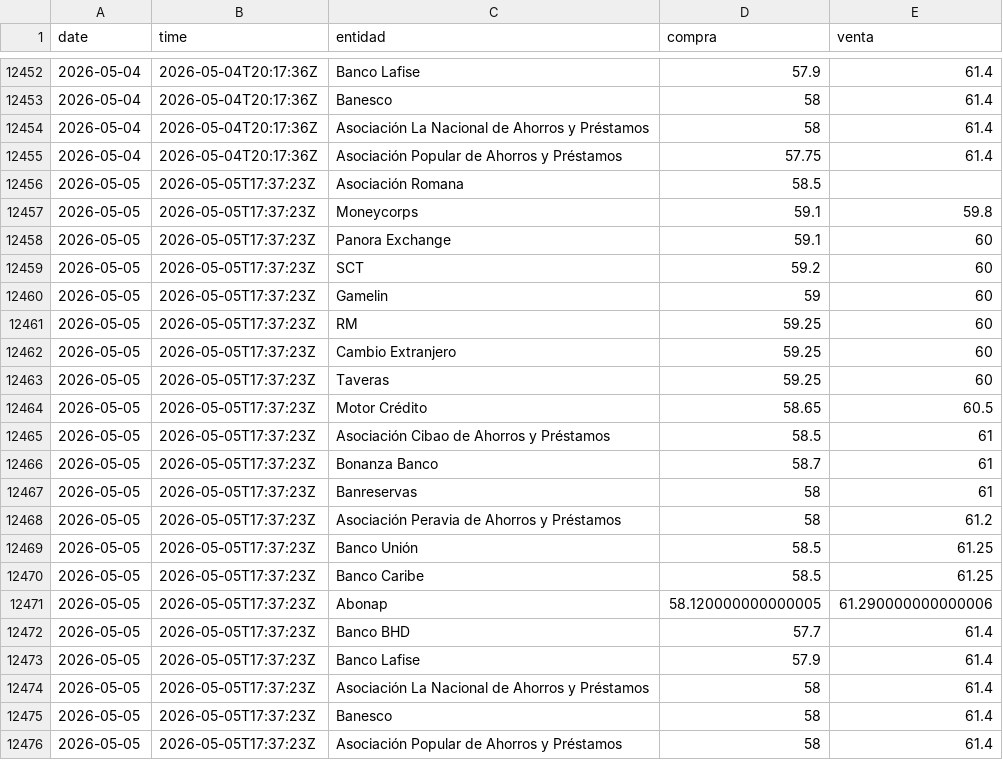
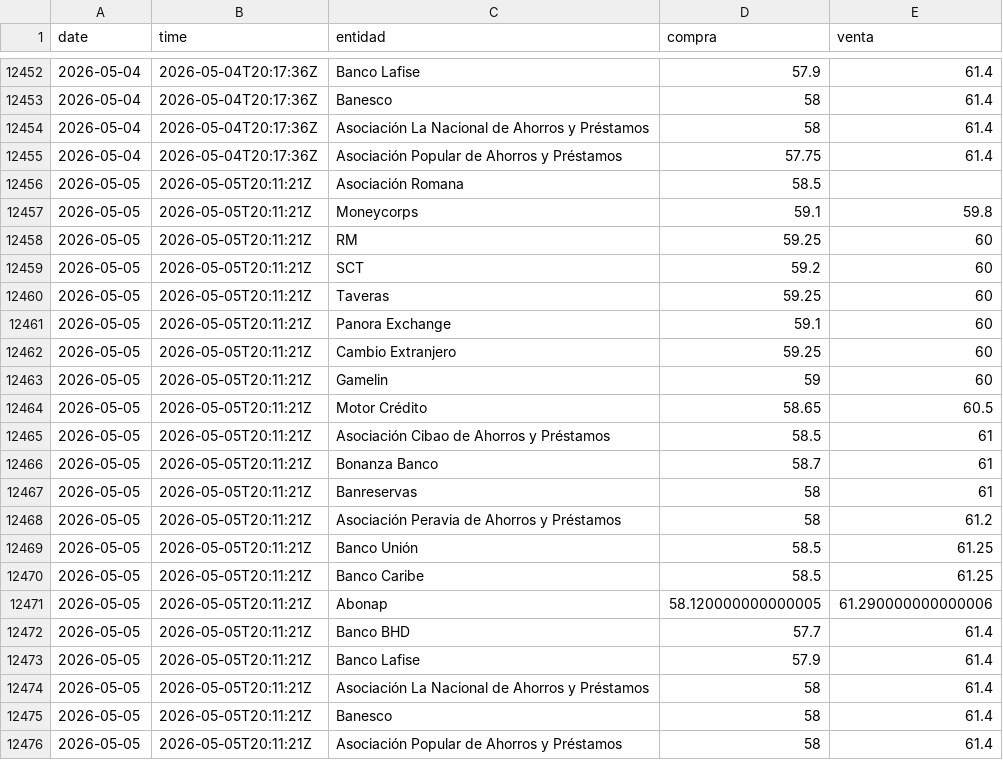
Before and after one commit to emilarmando03/webscraping-tc2, a CSV file: data/infodolar/_historico_infodolar.csv, drawn as a sheet; only a part is shown, gaps mark what is left out.

```diff
--- a/data/infodolar/_historico_infodolar.csv
+++ b/data/infodolar/_historico_infodolar.csv
@@ -12455,22 +12455,22 @@ date,time,entidad,compra,venta
 2026-05-04,2026-05-04T20:17:36Z,Asociación Popular de Ahorros y Préstamos,57.75,61.4
-2026-05-05,2026-05-05T17:37:23Z,Asociación Romana,58.5,
-2026-05-05,2026-05-05T17:37:23Z,Moneycorps,59.1,59.8
-2026-05-05,2026-05-05T17:37:23Z,Panora Exchange,59.1,60
-2026-05-05,2026-05-05T17:37:23Z,SCT,59.2,60
-2026-05-05,2026-05-05T17:37:23Z,Gamelin,59,60
-2026-05-05,2026-05-05T17:37:23Z,RM,59.25,60
-2026-05-05,2026-05-05T17:37:23Z,Cambio Extranjero,59.25,60
-2026-05-05,2026-05-05T17:37:23Z,Taveras,59.25,60
-2026-05-05,2026-05-05T17:37:23Z,Motor Crédito,58.65,60.5
-2026-05-05,2026-05-05T17:37:23Z,Asociación Cibao de Ahorros y Préstamos,58.5,61
-2026-05-05,2026-05-05T17:37:23Z,Bonanza Banco,58.7,61
-2026-05-05,2026-05-05T17:37:23Z,Banreservas,58,61
-2026-05-05,2026-05-05T17:37:23Z,Asociación Peravia de Ahorros y Préstamos,58,61.2
-2026-05-05,2026-05-05T17:37:23Z,Banco Unión,58.5,61.25
-2026-05-05,2026-05-05T17:37:23Z,Banco Caribe,58.5,61.25
-2026-05-05,2026-05-05T17:37:23Z,Abonap,58.120000000000005,61.290000000000006
-2026-05-05,2026-05-05T17:37:23Z,Banco BHD,57.7,61.4
-2026-05-05,2026-05-05T17:37:23Z,Banco Lafise,57.9,61.4
-2026-05-05,2026-05-05T17:37:23Z,Asociación La Nacional de Ahorros y Préstamos,58,61.4
-2026-05-05,2026-05-05T17:37:23Z,Banesco,58,61.4
-2026-05-05,2026-05-05T17:37:23Z,Asociación Popular de Ahorros y Préstamos,58,61.4
+2026-05-05,2026-05-05T20:11:21Z,Asociación Romana,58.5,
+2026-05-05,2026-05-05T20:11:21Z,Moneycorps,59.1,59.8
+2026-05-05,2026-05-05T20:11:21Z,RM,59.25,60
+2026-05-05,2026-05-05T20:11:21Z,SCT,59.2,60
+2026-05-05,2026-05-05T20:11:21Z,Taveras,59.25,60
+2026-05-05,2026-05-05T20:11:21Z,Panora Exchange,59.1,60
+2026-05-05,2026-05-05T20:11:21Z,Cambio Extranjero,59.25,60
+2026-05-05,2026-05-05T20:11:21Z,Gamelin,59,60
+2026-05-05,2026-05-05T20:11:21Z,Motor Crédito,58.65,60.5
+2026-05-05,2026-05-05T20:11:21Z,Asociación Cibao de Ahorros y Préstamos,58.5,61
+2026-05-05,2026-05-05T20:11:21Z,Bonanza Banco,58.7,61
+2026-05-05,2026-05-05T20:11:21Z,Banreservas,58,61
+2026-05-05,2026-05-05T20:11:21Z,Asociación Peravia de Ahorros y Préstamos,58,61.2
+2026-05-05,2026-05-05T20:11:21Z,Banco Unión,58.5,61.25
+2026-05-05,2026-05-05T20:11:21Z,Banco Caribe,58.5,61.25
+2026-05-05,2026-05-05T20:11:21Z,Abonap,58.120000000000005,61.290000000000006
+2026-05-05,2026-05-05T20:11:21Z,Banco BHD,57.7,61.4
+2026-05-05,2026-05-05T20:11:21Z,Banco Lafise,57.9,61.4
+2026-05-05,2026-05-05T20:11:21Z,Asociación La Nacional de Ahorros y Préstamos,58,61.4
+2026-05-05,2026-05-05T20:11:21Z,Banesco,58,61.4
+2026-05-05,2026-05-05T20:11:21Z,Asociación Popular de Ahorros y Préstamos,58,61.4
```
Also changed, not shown: data/infodolar/csv/2026-05-05.csv, 4 other files.
